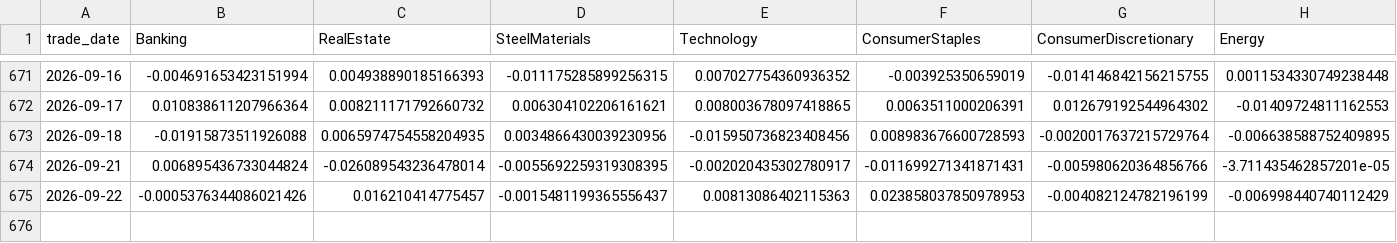
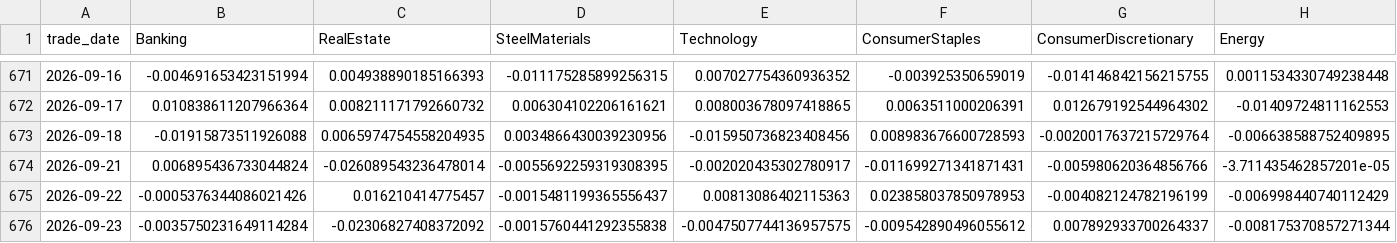
Before and after one commit to mhdtt14/News-driven-stock, a CSV file: VNStock/data/processed/daily_sector_price_wide.csv, drawn as a sheet; only a part is shown, gaps mark what is left out; rows hold the shown columns only; the diff names each change by its address in the sheet, - before the commit and + after, or states it on an @@ line.

```diff
--- a/VNStock/data/processed/daily_sector_price_wide.csv
+++ b/VNStock/data/processed/daily_sector_price_wide.csv
+row 676: 2026-09-23 | -0.0035750231649114284 | -0.02306827408372092 | -0.0015760441292355838 | -0.0047507744136957575 | -0.009542890496055612 | 0.007892933700264337 | -0.008175370857271344
```
Also changed, not shown: VNStock/data/processed/daily_sector_price_long.csv, data/processed/stationarity_tests.csv.
